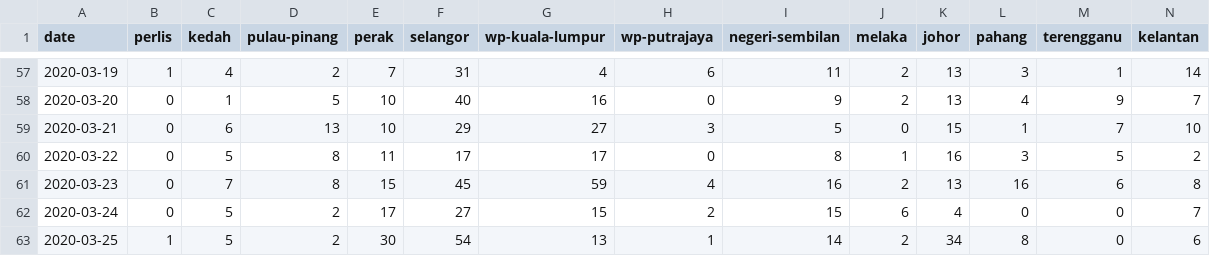
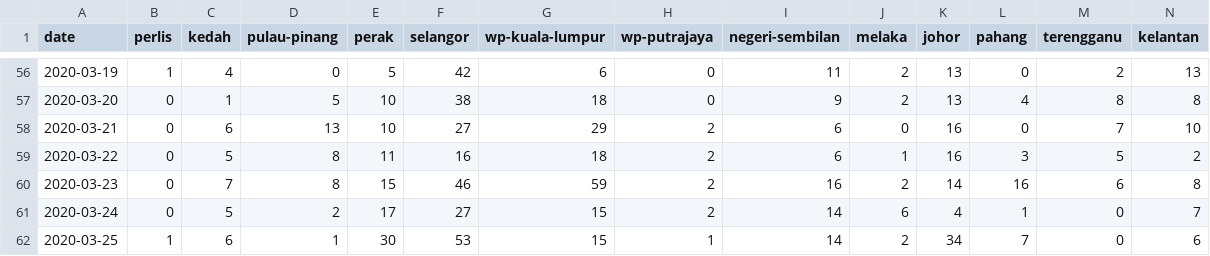
Before and after one commit to yanbin43/Data-COVID19-Malaysia, a CSV file: new_by_state.csv, drawn as a sheet; only a part is shown, gaps mark what is left out; addresses are those after the commit; the diff covers the shown part only; the diff names each change by its address in the sheet, - before the commit and + after, or states it on an @@ line.

```diff
--- a/new_by_state.csv
+++ b/new_by_state.csv
-D56 (pulau-pinang): 2
+D56 (pulau-pinang): 0
-E56 (perak): 7
+E56 (perak): 5
-F56 (selangor): 31
+F56 (selangor): 42
-G56 (wp-kuala-lumpur): 4
+G56 (wp-kuala-lumpur): 6
-H56 (wp-putrajaya): 6
+H56 (wp-putrajaya): 0
-L56 (pahang): 3
+L56 (pahang): 0
-M56 (terengganu): 1
+M56 (terengganu): 2
-N56 (kelantan): 14
+N56 (kelantan): 13
-F57 (selangor): 40
+F57 (selangor): 38
-G57 (wp-kuala-lumpur): 16
+G57 (wp-kuala-lumpur): 18
-M57 (terengganu): 9
+M57 (terengganu): 8
-N57 (kelantan): 7
+N57 (kelantan): 8
-F58 (selangor): 29
+F58 (selangor): 27
-G58 (wp-kuala-lumpur): 27
+G58 (wp-kuala-lumpur): 29
-H58 (wp-putrajaya): 3
+H58 (wp-putrajaya): 2
-I58 (negeri-sembilan): 5
+I58 (negeri-sembilan): 6
-K58 (johor): 15
+K58 (johor): 16
-L58 (pahang): 1
+L58 (pahang): 0
-F59 (selangor): 17
+F59 (selangor): 16
-G59 (wp-kuala-lumpur): 17
+G59 (wp-kuala-lumpur): 18
-H59 (wp-putrajaya): 0
+H59 (wp-putrajaya): 2
-I59 (negeri-sembilan): 8
+I59 (negeri-sembilan): 6
-F60 (selangor): 45
+F60 (selangor): 46
-H60 (wp-putrajaya): 4
+H60 (wp-putrajaya): 2
-K60 (johor): 13
+K60 (johor): 14
-I61 (negeri-sembilan): 15
+I61 (negeri-sembilan): 14
-L61 (pahang): 0
+L61 (pahang): 1
-C62 (kedah): 5
+C62 (kedah): 6
-D62 (pulau-pinang): 2
+D62 (pulau-pinang): 1
-F62 (selangor): 54
+F62 (selangor): 53
-G62 (wp-kuala-lumpur): 13
+G62 (wp-kuala-lumpur): 15
-L62 (pahang): 8
+L62 (pahang): 7
```
Also changed, not shown: 1 removed row and 86 edited cells elsewhere in this file.
